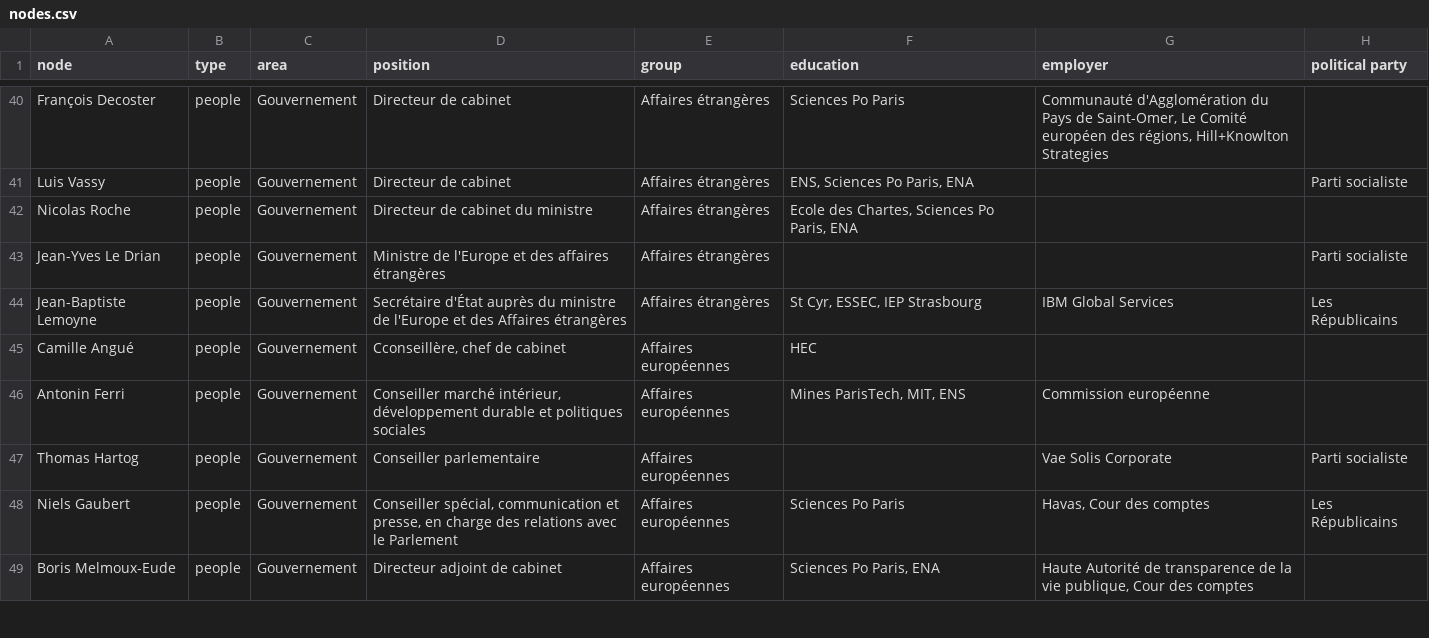
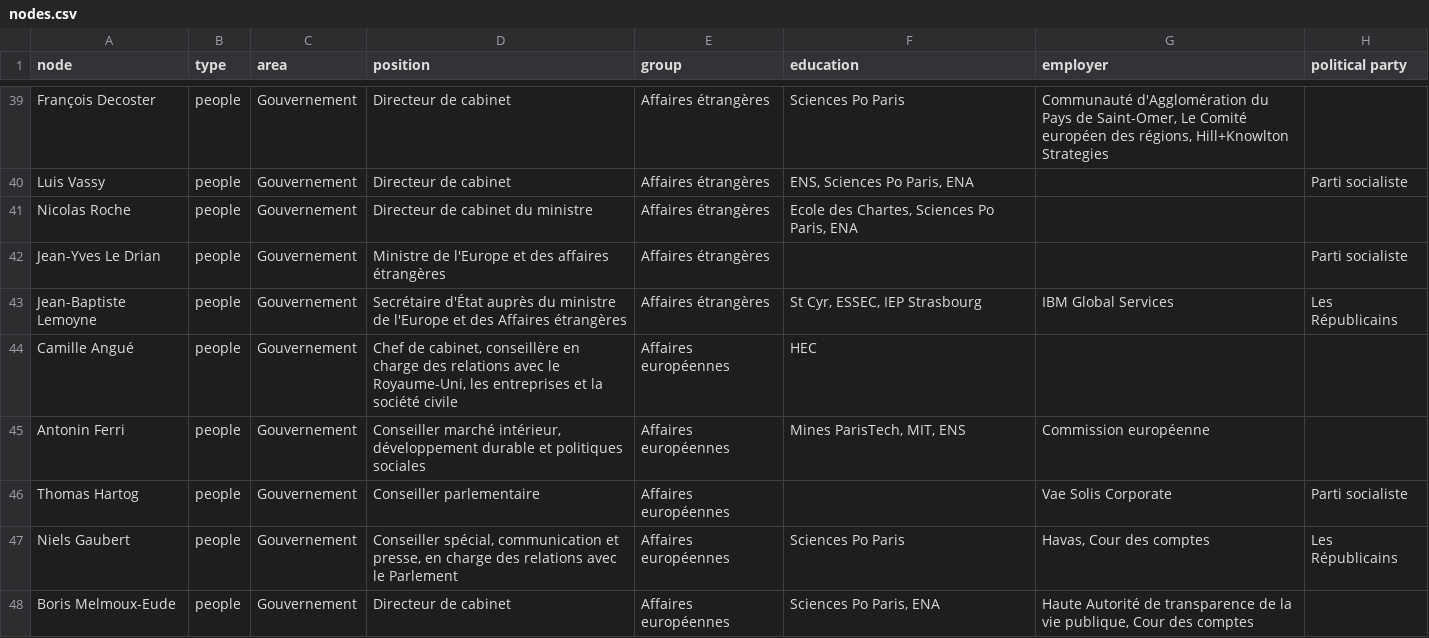
Before and after one commit to samuelgoujon/facta, a CSV file: data/nodes.csv, drawn as a sheet; only a part is shown, gaps mark what is left out; addresses are those after the commit; the diff covers the shown part only; the diff names each change by its address in the sheet, - before the commit and + after, or states it on an @@ line.

```diff
--- a/data/nodes.csv
+++ b/data/nodes.csv
-D44 (position): Cconseillère, chef de cabinet
+D44 (position): Chef de cabinet, conseillère en charge des relations avec le Royaume-Uni, les entreprises et la société civile
-D48 (position): Directeur adjoint de cabinet
+D48 (position): Directeur de cabinet
```
Also changed, not shown: 7 added rows, 3 removed rows and 6 edited cells elsewhere in this file.
